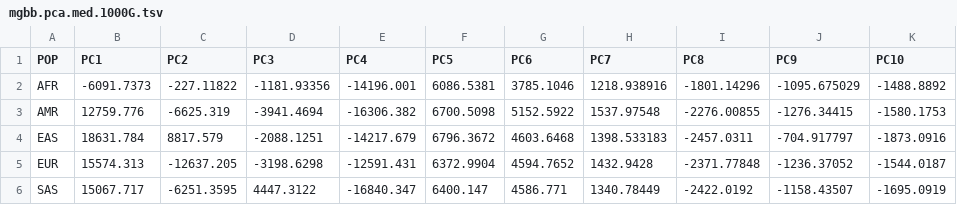
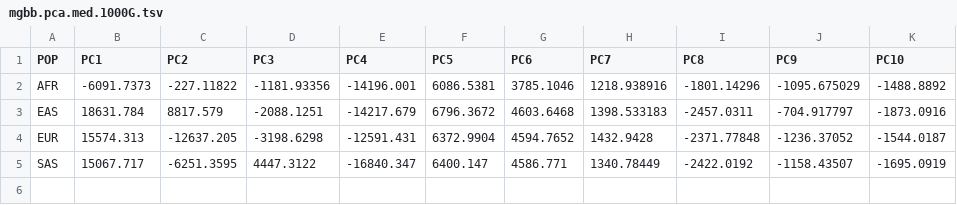
Before and after one commit to YunfengRuan/DiscoDivas, a TSV file: files/mgbb.pca.med.1000G.tsv, drawn as a sheet.

Commit message:
Update mgbb.pca.med.1000G.tsv
remove amr

```diff
--- a/files/mgbb.pca.med.1000G.tsv
+++ b/files/mgbb.pca.med.1000G.tsv
@@ -2,3 +2,2 @@ POP	PC1	PC2	PC3	PC4	PC5	PC6	PC7	PC8	PC9	PC10
 AFR	-6091.7373	-227.11822	-1181.93356	-14196.001	6086.5381	3785.1046	1218.938916	-1801.14296	-1095.675029	-1488.8892
-AMR	12759.776	-6625.319	-3941.4694	-16306.382	6700.5098	5152.5922	1537.97548	-2276.00855	-1276.34415	-1580.1753
 EAS	18631.784	8817.579	-2088.1251	-14217.679	6796.3672	4603.6468	1398.533183	-2457.0311	-704.917797	-1873.0916
```
